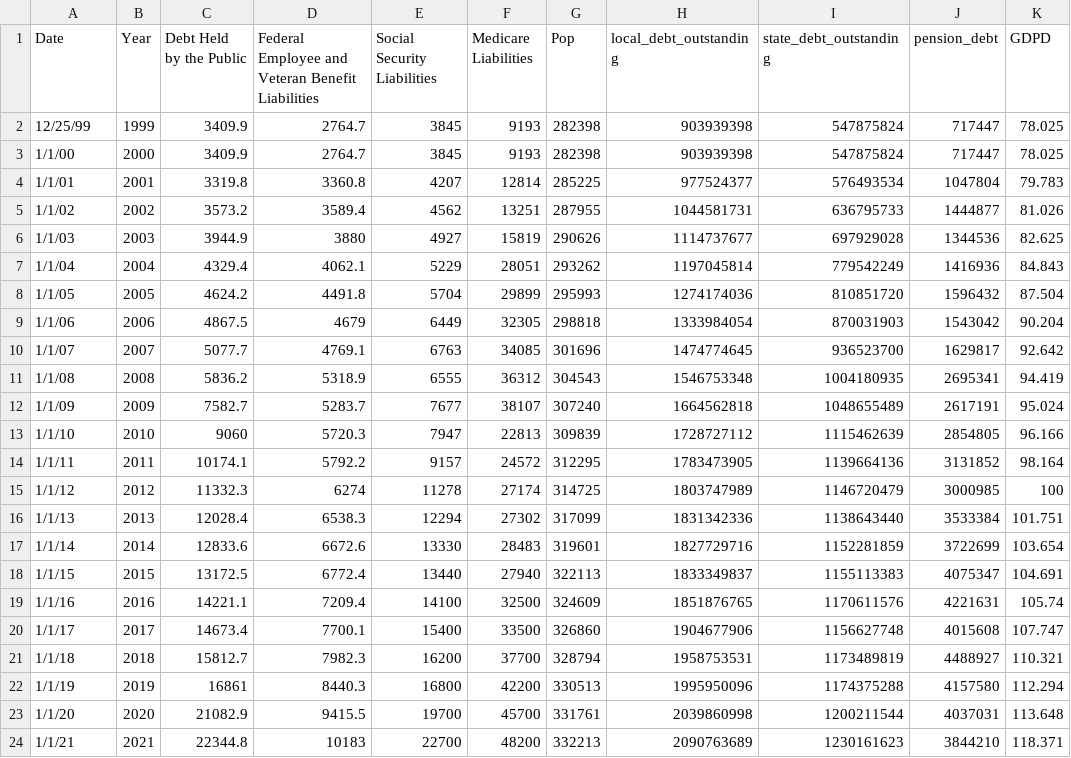
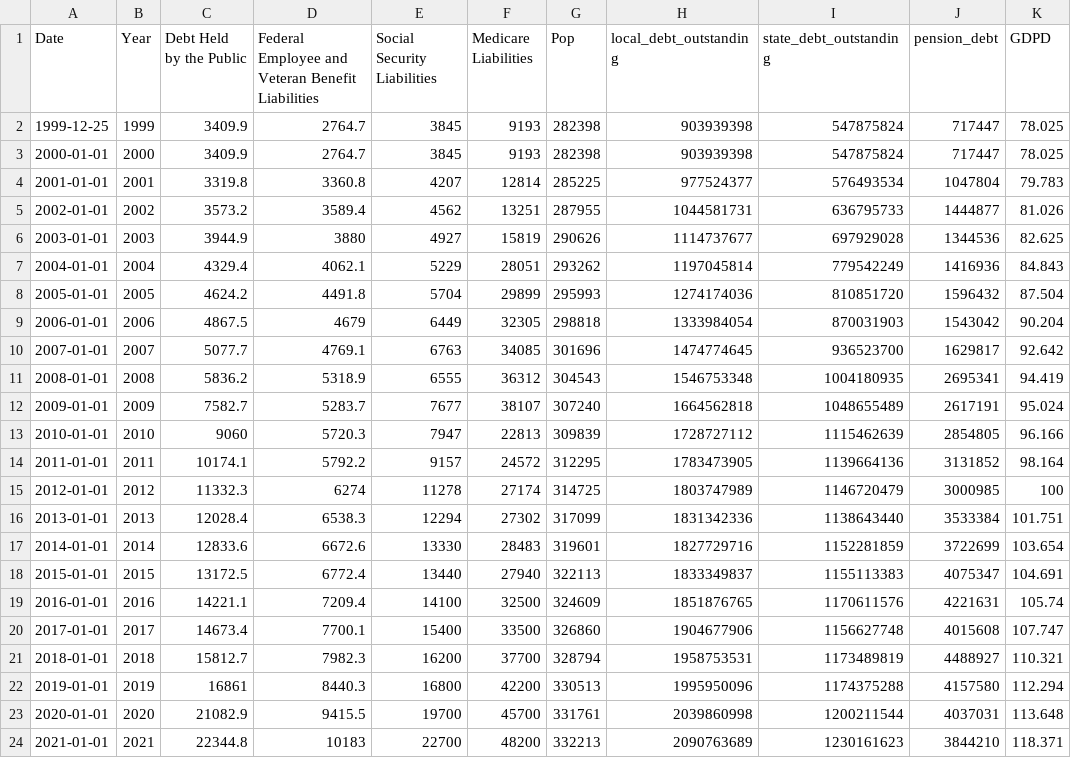
Before and after one commit to jordancampbell23/debtor_nation, a CSV file: hidden_debt_030321.csv, drawn as a sheet.

Commit message:
Add files via upload

```diff
--- a/hidden_debt_030321.csv
+++ b/hidden_debt_030321.csv
@@ -1,24 +1,24 @@
 Date,Year,Debt Held by the Public,Federal Employee and Veteran Benefit Liabilities,Social Security Liabilities,Medicare Liabilities,Pop,local_debt_outstanding,state_debt_outstanding,pension_debt,GDPD
-12/25/99,1999,3409.9,2764.7,3845,9193,282398,903939398,547875824,717447,78.025
-1/1/00,2000,3409.9,2764.7,3845,9193,282398,903939398,547875824,717447,78.025
-1/1/01,2001,3319.8,3360.8,4207,12814,285225,977524377,576493534,1047804,79.783
-1/1/02,2002,3573.2,3589.4,4562,13251,287955,1044581731,636795733,1444877,81.026
-1/1/03,2003,3944.9,3880,4927,15819,290626,1114737677,697929028,1344536,82.625
-1/1/04,2004,4329.4,4062.1,5229,28051,293262,1197045814,779542249,1416936,84.843
-1/1/05,2005,4624.2,4491.8,5704,29899,295993,1274174036,810851720,1596432,87.504
-1/1/06,2006,4867.5,4679,6449,32305,298818,1333984054,870031903,1543042,90.204
-1/1/07,2007,5077.7,4769.1,6763,34085,301696,1474774645,936523700,1629817,92.642
-1/1/08,2008,5836.2,5318.9,6555,36312,304543,1546753348,1004180935,2695341,94.419
-1/1/09,2009,7582.7,5283.7,7677,38107,307240,1664562818,1048655489,2617191,95.024
-1/1/10,2010,9060,5720.3,7947,22813,309839,1728727112,1115462639,2854805,96.166
-1/1/11,2011,10174.1,5792.2,9157,24572,312295,1783473905,1139664136,3131852,98.164
-1/1/12,2012,11332.3,6274,11278,27174,314725,1803747989,1146720479,3000985,100
-1/1/13,2013,12028.4,6538.3,12294,27302,317099,1831342336,1138643440,3533384,101.751
-1/1/14,2014,12833.6,6672.6,13330,28483,319601,1827729716,1152281859,3722699,103.654
-1/1/15,2015,13172.5,6772.4,13440,27940,322113,1833349837,1155113383,4075347,104.691
-1/1/16,2016,14221.1,7209.4,14100,32500,324609,1851876765,1170611576,4221631,105.74
-1/1/17,2017,14673.4,7700.1,15400,33500,326860,1904677906,1156627748,4015608,107.747
-1/1/18,2018,15812.7,7982.3,16200,37700,328794,1958753531,1173489819,4488927,110.321
-1/1/19,2019,16861,8440.3,16800,42200,330513,1995950096,1174375288,4157580,112.294
-1/1/20,2020,21082.9,9415.5,19700,45700,331761,2039860998,1200211544,4037031,113.648
-1/1/21,2021,22344.8,10183,22700,48200,332213,2090763689,1230161623,3844210,118.371
+1999-12-25,1999,3409.9,2764.7,3845,9193,282398,903939398,547875824,717447,78.025
+2000-01-01,2000,3409.9,2764.7,3845,9193,282398,903939398,547875824,717447,78.025
+2001-01-01,2001,3319.8,3360.8,4207,12814,285225,977524377,576493534,1047804,79.783
+2002-01-01,2002,3573.2,3589.4,4562,13251,287955,1044581731,636795733,1444877,81.026
+2003-01-01,2003,3944.9,3880,4927,15819,290626,1114737677,697929028,1344536,82.625
+2004-01-01,2004,4329.4,4062.1,5229,28051,293262,1197045814,779542249,1416936,84.843
+2005-01-01,2005,4624.2,4491.8,5704,29899,295993,1274174036,810851720,1596432,87.504
+2006-01-01,2006,4867.5,4679,6449,32305,298818,1333984054,870031903,1543042,90.204
+2007-01-01,2007,5077.7,4769.1,6763,34085,301696,1474774645,936523700,1629817,92.642
+2008-01-01,2008,5836.2,5318.9,6555,36312,304543,1546753348,1004180935,2695341,94.419
+2009-01-01,2009,7582.7,5283.7,7677,38107,307240,1664562818,1048655489,2617191,95.024
+2010-01-01,2010,9060,5720.3,7947,22813,309839,1728727112,1115462639,2854805,96.166
+2011-01-01,2011,10174.1,5792.2,9157,24572,312295,1783473905,1139664136,3131852,98.164
+2012-01-01,2012,11332.3,6274,11278,27174,314725,1803747989,1146720479,3000985,100
+2013-01-01,2013,12028.4,6538.3,12294,27302,317099,1831342336,1138643440,3533384,101.751
+2014-01-01,2014,12833.6,6672.6,13330,28483,319601,1827729716,1152281859,3722699,103.654
+2015-01-01,2015,13172.5,6772.4,13440,27940,322113,1833349837,1155113383,4075347,104.691
+2016-01-01,2016,14221.1,7209.4,14100,32500,324609,1851876765,1170611576,4221631,105.74
+2017-01-01,2017,14673.4,7700.1,15400,33500,326860,1904677906,1156627748,4015608,107.747
+2018-01-01,2018,15812.7,7982.3,16200,37700,328794,1958753531,1173489819,4488927,110.321
+2019-01-01,2019,16861,8440.3,16800,42200,330513,1995950096,1174375288,4157580,112.294
+2020-01-01,2020,21082.9,9415.5,19700,45700,331761,2039860998,1200211544,4037031,113.648
+2021-01-01,2021,22344.8,10183,22700,48200,332213,2090763689,1230161623,3844210,118.371
```
